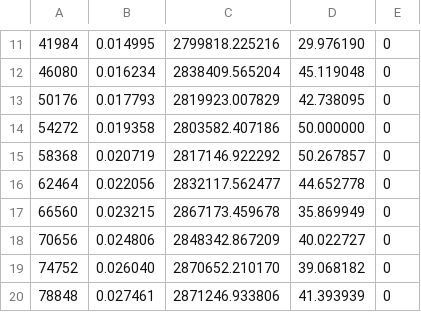
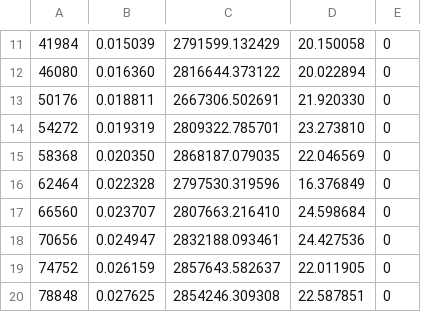
Before and after one commit to Yuhala/memcached-sgx, a CSV file: sgx/final/openssl_noswitchless.csv, drawn as a sheet; only a part is shown, gaps mark what is left out; the diff covers the shown part only.

```diff
--- a/sgx/final/openssl_noswitchless.csv
+++ b/sgx/final/openssl_noswitchless.csv
@@ -11,10 +11,10 @@
-41984, 0.014995, 2799818.225216, 29.976190, 0
-46080, 0.016234, 2838409.565204, 45.119048, 0
-50176, 0.017793, 2819923.007829, 42.738095, 0
-54272, 0.019358, 2803582.407186, 50.000000, 0
-58368, 0.020719, 2817146.922292, 50.267857, 0
-62464, 0.022056, 2832117.562477, 44.652778, 0
-66560, 0.023215, 2867173.459678, 35.869949, 0
-70656, 0.024806, 2848342.867209, 40.022727, 0
-74752, 0.026040, 2870652.210170, 39.068182, 0
-78848, 0.027461, 2871246.933806, 41.393939, 0
+41984, 0.015039, 2791599.132429, 20.150058, 0
+46080, 0.016360, 2816644.373122, 20.022894, 0
+50176, 0.018811, 2667306.502691, 21.920330, 0
+54272, 0.019319, 2809322.785701, 23.273810, 0
+58368, 0.020350, 2868187.079035, 22.046569, 0
+62464, 0.022328, 2797530.319596, 16.376849, 0
+66560, 0.023707, 2807663.216410, 24.598684, 0
+70656, 0.024947, 2832188.093461, 24.427536, 0
+74752, 0.026159, 2857643.582637, 22.011905, 0
+78848, 0.027625, 2854246.309308, 22.587851, 0
```
Also changed, not shown: 162 edited cells elsewhere in this file, sgx/final/openssl_zc.csv, 32 other files.
